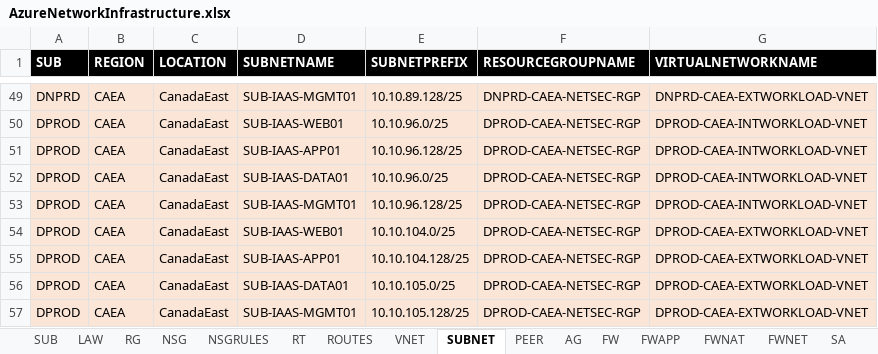
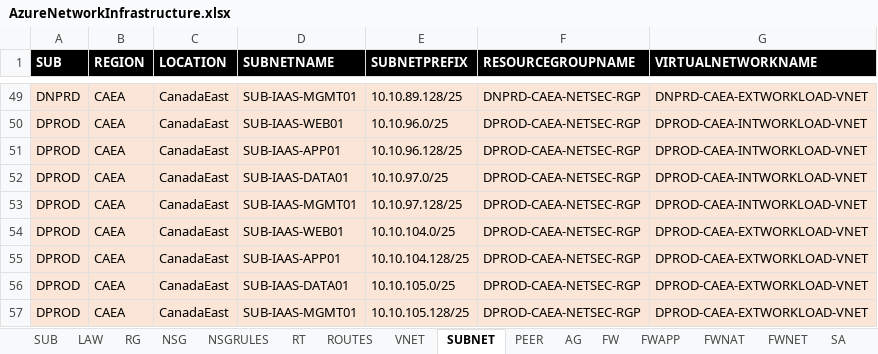
Before and after one commit to KenMorencyTC/TC-Cloud-Team, an Excel workbook: AzureTemplateGenerator/AzureNetworkInfrastructure.xlsx, sheet SUBNET, drawn as a sheet; only a part is shown, gaps mark what is left out; values as stored, in another font and other column widths than the file's, no borders; the diff names each change by its address in the sheet, - before the commit and + after, or states it on an @@ line.

```diff
--- a/AzureTemplateGenerator/AzureNetworkInfrastructure.xlsx (sheet SUBNET)
+++ b/AzureTemplateGenerator/AzureNetworkInfrastructure.xlsx (sheet SUBNET)
-E52 (SUBNETPREFIX): 10.10.96.0/25
+E52 (SUBNETPREFIX): 10.10.97.0/25
-E53 (SUBNETPREFIX): 10.10.96.128/25
+E53 (SUBNETPREFIX): 10.10.97.128/25
```
Also changed, not shown: sheet SA, sheet RSV, sheet ASR, sheet SUB, sheet FWAPP, 2 other files.
